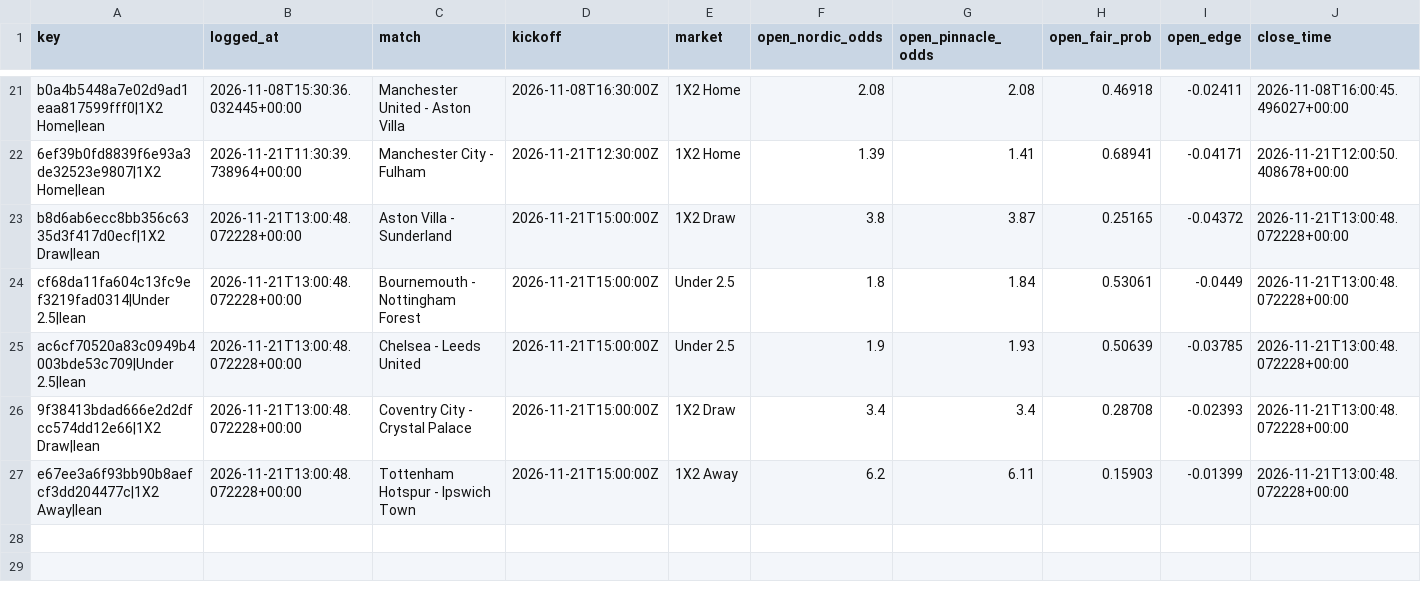
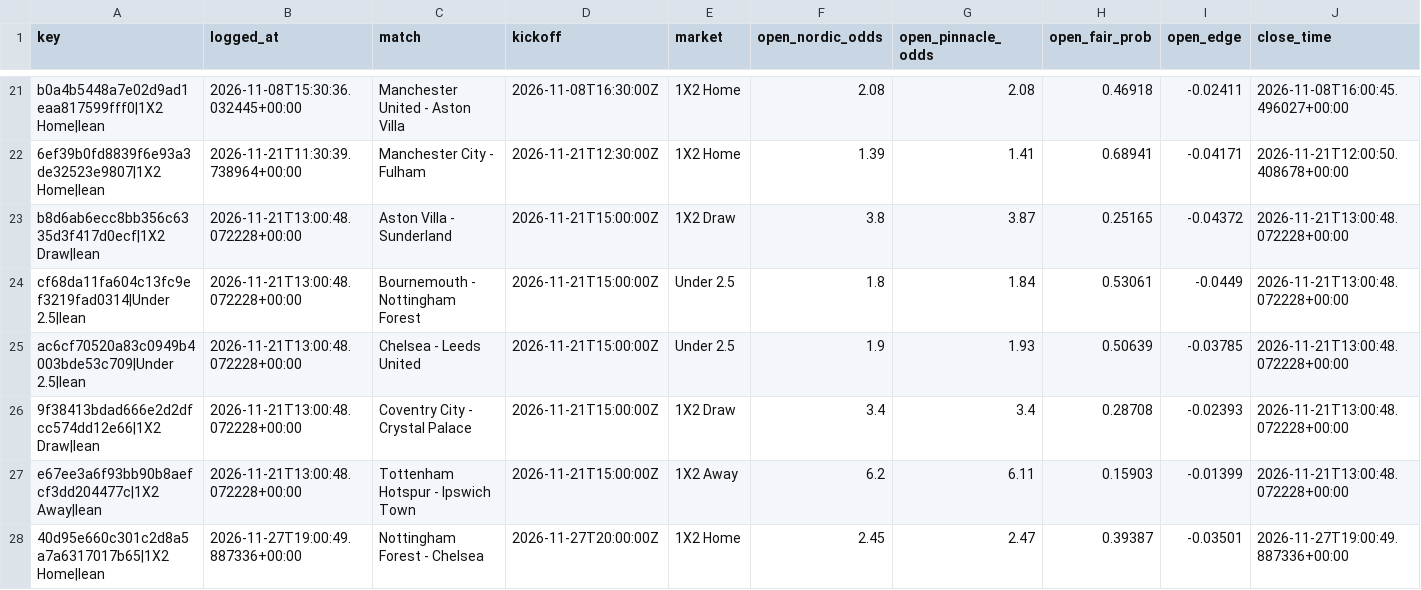
Before and after one commit to Andyabb99/odds-logger, a CSV file: bets.csv, drawn as a sheet; only a part is shown, gaps mark what is left out; rows hold the shown columns only; the diff names each change by its address in the sheet, - before the commit and + after, or states it on an @@ line.

```diff
--- a/bets.csv
+++ b/bets.csv
+row 28: 40d95e660c301c2d8a5a7a6317017b65|1X2 Home|lean | 2026-11-27T19:00:49.887336+00:00 | Nottingham Forest - Chelsea | 2026-11-27T20:00:00Z | 1X2 Home | 2.45 | 2.47 | 0.39387 | -0.03501 | 2026-11-27T19:00:49.887336+00:00
```
Also changed, not shown: snapshots.csv, 1 other file.
